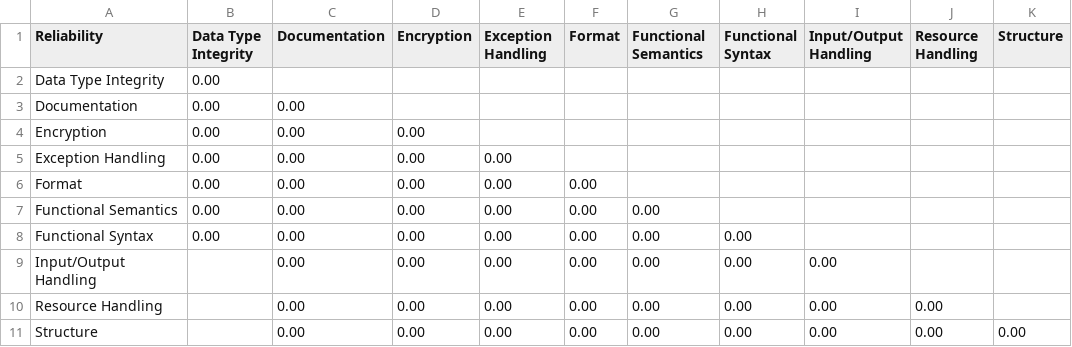
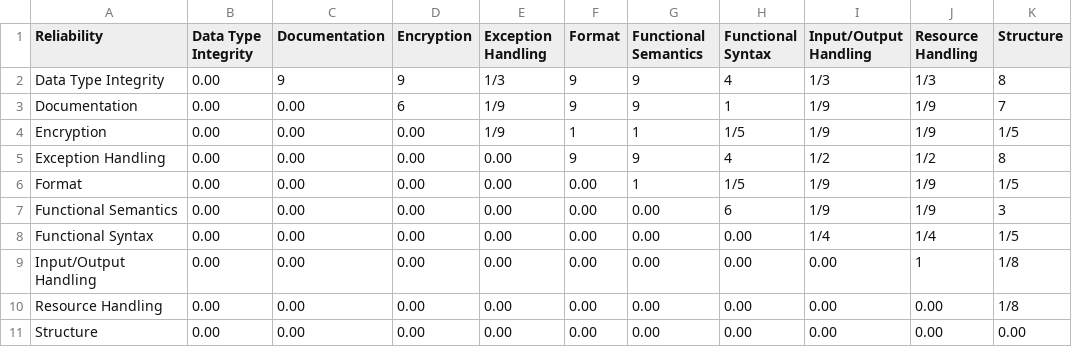
Before and after one commit to msusel-pique/msusel-pique-csharp, a CSV file: doc/derivation_sample_resources/comparison_matrices/reliability.csv, drawn as a sheet.

Commit message:
All comparison matrices filled in for iso_25k model

```diff
--- a/doc/derivation_sample_resources/comparison_matrices/reliability.csv
+++ b/doc/derivation_sample_resources/comparison_matrices/reliability.csv
@@ -1,11 +1,11 @@
 Reliability,Data Type Integrity,Documentation,Encryption,Exception Handling,Format,Functional Semantics,Functional Syntax,Input/Output Handling,Resource Handling,Structure
-Data Type Integrity,0.00,,,,,,,"","",""
-Documentation,0.00,0.00,,,,,,"","",""
-Encryption,0.00,0.00,0.00,,,,,"","",""
-Exception Handling,0.00,0.00,0.00,0.00,,,,"","",""
-Format,0.00,0.00,0.00,0.00,0.00,,,"","",""
-Functional Semantics,0.00,0.00,0.00,0.00,0.00,0.00,,"","",""
-Functional Syntax,0.00,0.00,0.00,0.00,0.00,0.00,0.00,"","",""
-Input/Output Handling,"",0.00,0.00,0.00,0.00,0.00,0.00,0.00,"",""
-Resource Handling,"",0.00,0.00,0.00,0.00,0.00,0.00,0.00,0.00,""
-Structure,"",0.00,0.00,0.00,0.00,0.00,0.00,0.00,0.00,0.00
+Data Type Integrity,0.00,9,9,1/3,9,9,4,1/3,1/3,8
+Documentation,0.00,0.00,6,1/9,9,9,1,1/9,1/9,7
+Encryption,0.00,0.00,0.00,1/9,1,1,1/5,1/9,1/9,1/5
+Exception Handling,0.00,0.00,0.00,0.00,9,9,4,1/2,1/2,8
+Format,0.00,0.00,0.00,0.00,0.00,1,1/5,1/9,1/9,1/5
+Functional Semantics,0.00,0.00,0.00,0.00,0.00,0.00,6,1/9,1/9,3
+Functional Syntax,0.00,0.00,0.00,0.00,0.00,0.00,0.00,1/4,1/4,1/5
+Input/Output Handling,0.00,0.00,0.00,0.00,0.00,0.00,0.00,0.00,1,1/8
+Resource Handling,0.00,0.00,0.00,0.00,0.00,0.00,0.00,0.00,0.00,1/8
+Structure,0.00,0.00,0.00,0.00,0.00,0.00,0.00,0.00,0.00,0.00
```
Also changed, not shown: doc/derivation_sample_resources/comparison_matrices/portability.csv, doc/derivation_sample_resources/comparison_matrices/security.csv, 2 other files.
